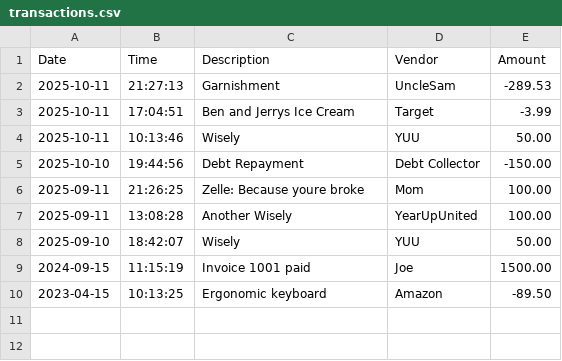
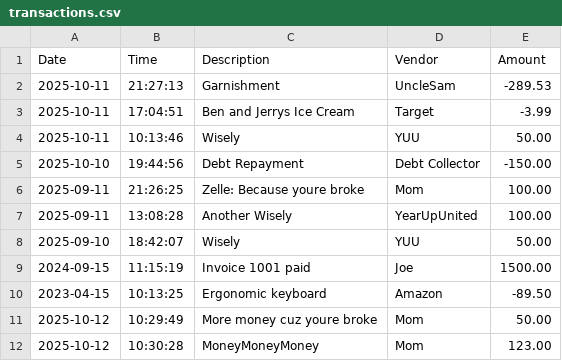
Before and after one commit to MarqCheddaBeans/AccountLedger, a CSV file: transactions.csv, drawn as a sheet.

```diff
--- a/transactions.csv
+++ b/transactions.csv
@@ -10 +10,3 @@ Date		| Time		 | Description										 | Vendor				 |   Amount
 2023-04-15  | 10:13:25   | Ergonomic keyboard                                | Amazon                |    -89.50
+2025-10-12  | 10:29:49   | More money cuz youre broke                        | Mom                   |     50.00
+2025-10-12  | 10:30:28   | MoneyMoneyMoney                                   | Mom                   |    123.00
```
Also changed, not shown: 1 other file.
